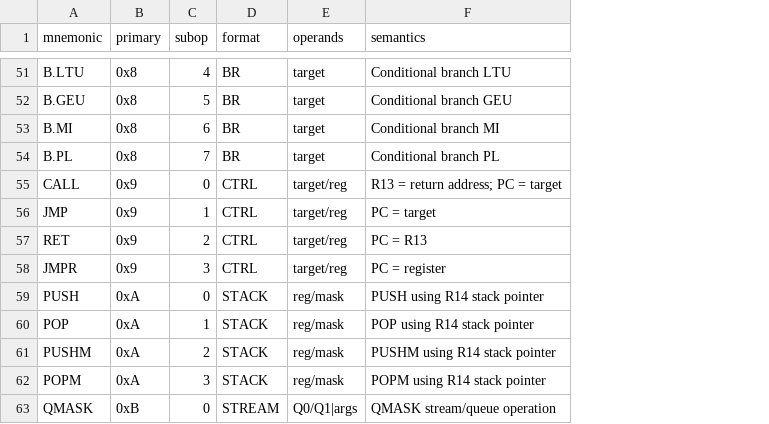
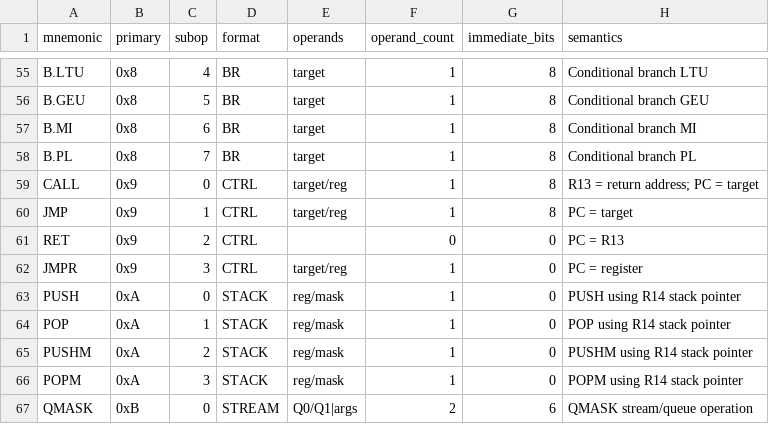
Before and after one commit to happyjack27/Aurora-Microchip, a CSV file: docs/isa/aurora_v1_2_instruction_table.csv, drawn as a sheet; only a part is shown, gaps mark what is left out; addresses are those after the commit; the diff covers the shown part only; the diff names each change by its address in the sheet, - before the commit and + after, or states it on an @@ line.

```diff
--- a/docs/isa/aurora_v1_2_instruction_table.csv
+++ b/docs/isa/aurora_v1_2_instruction_table.csv
+column F (operand_count), rows 55-67: 1 | 1 | 1 | 1 | 1 | 1 | 0 | 1 | 1 | 1 | 1 | 1 | 2
+column G (immediate_bits), rows 55-67: 8 | 8 | 8 | 8 | 8 | 8 | 0 | 0 | 0 | 0 | 0 | 0 | 6
-E61 (operands): target/reg
+E61 (operands): (empty)
```
Also changed, not shown: 11 added rows elsewhere in this file, isa/database/aurora_v1_2_instruction_table.csv, 8 other files.
